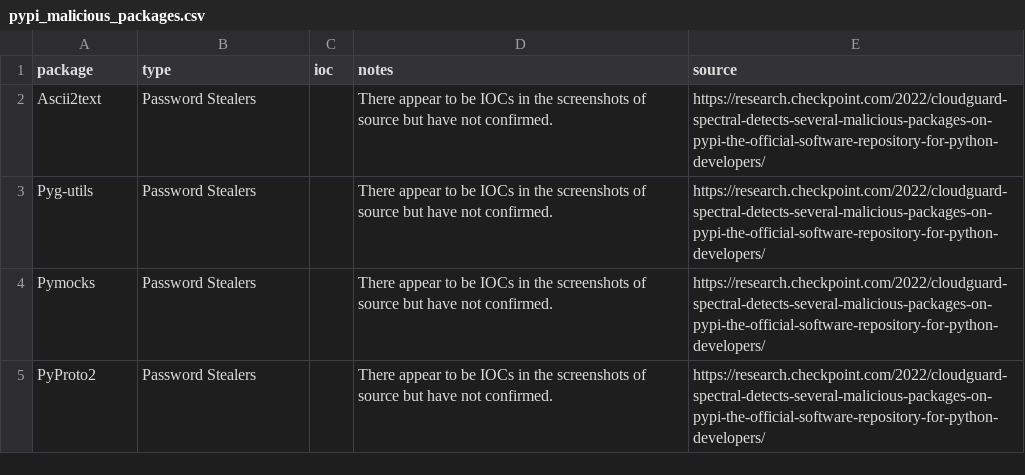
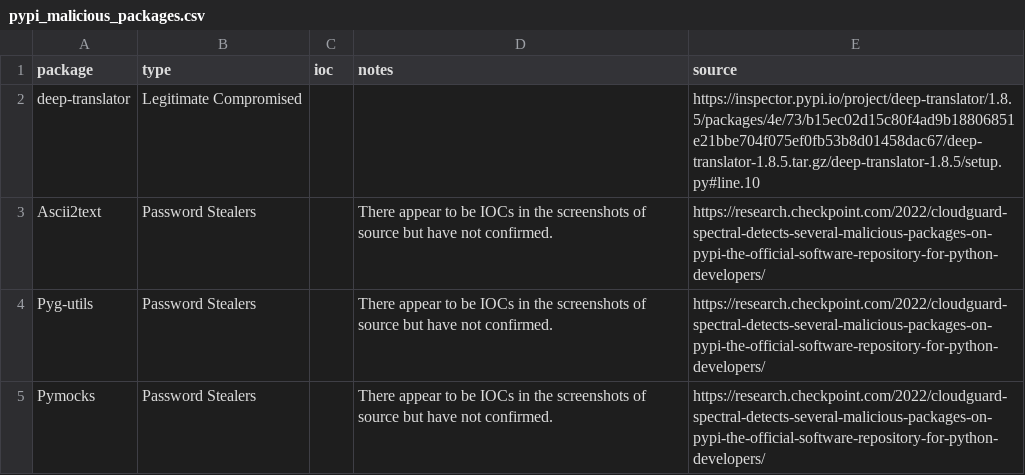
Before and after one commit to NovTangoPapa/PyPi_Malicious_Packages, a CSV file: pypi_malicious_packages.csv, drawn as a sheet; only a part is shown; the shorter side is filled out with more unchanged rows.

Commit message:
add compromised "deep-translator" package

```diff
--- a/pypi_malicious_packages.csv
+++ b/pypi_malicious_packages.csv
@@ -1,2 +1,3 @@
 package,type,ioc,notes,source
+deep-translator,Legitimate Compromised,,,https://inspector.pypi.io/project/deep-translator/1.8.5/packages/4e/73/b15ec02d15c80f4ad9b18806851e21bbe704f075ef0fb53b8d01458dac67/deep-translator-1.8.5.tar.gz/deep-translator-1.8.5/setup.py#line.10
 Ascii2text,Password Stealers,,There appear to be IOCs in the screenshots of source but have not confirmed.,https://research.checkpoint.com/2022/cloudguard-spectral-detects-several-malicious-packages-on-pypi-the-official-software-repository-for-python-developers/
```
